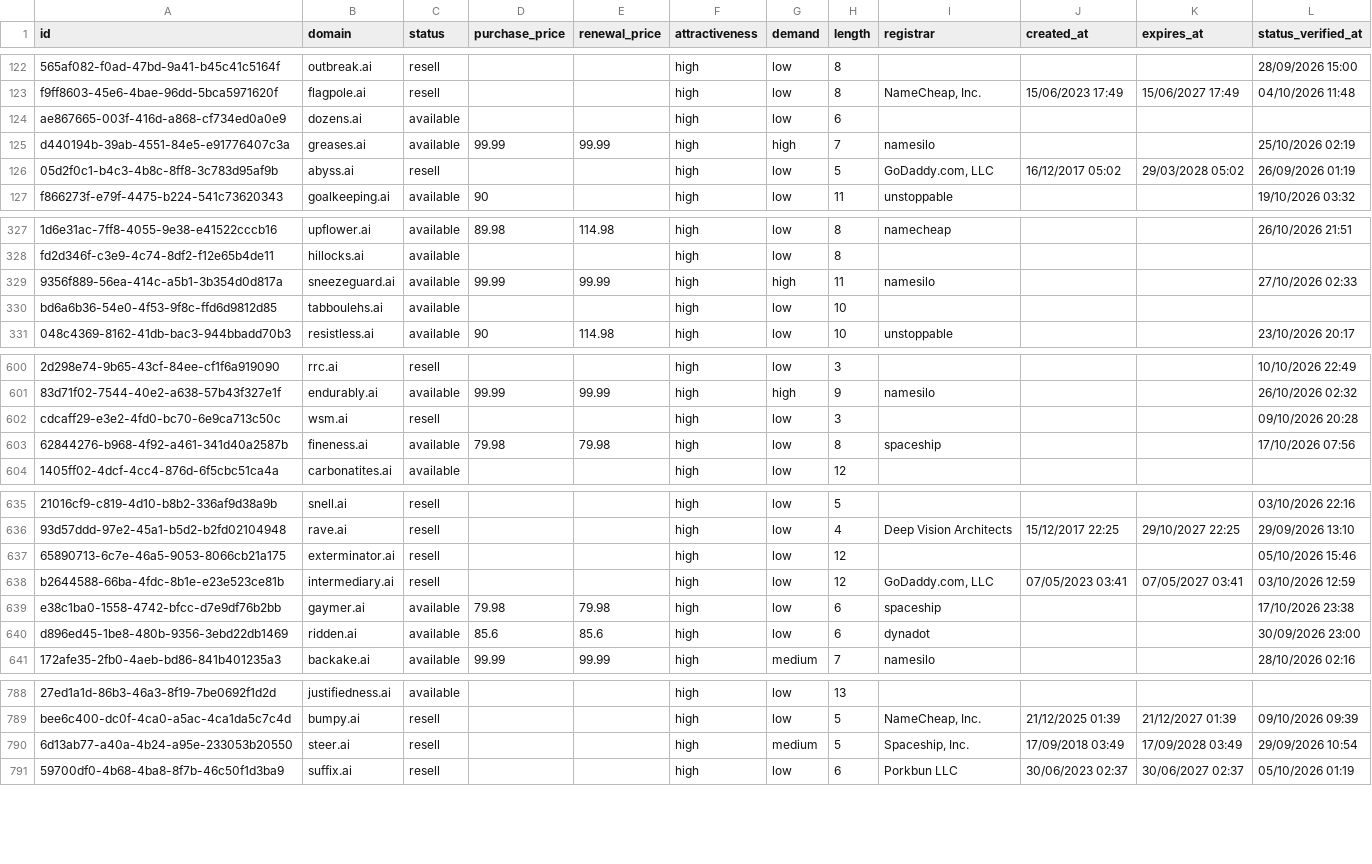
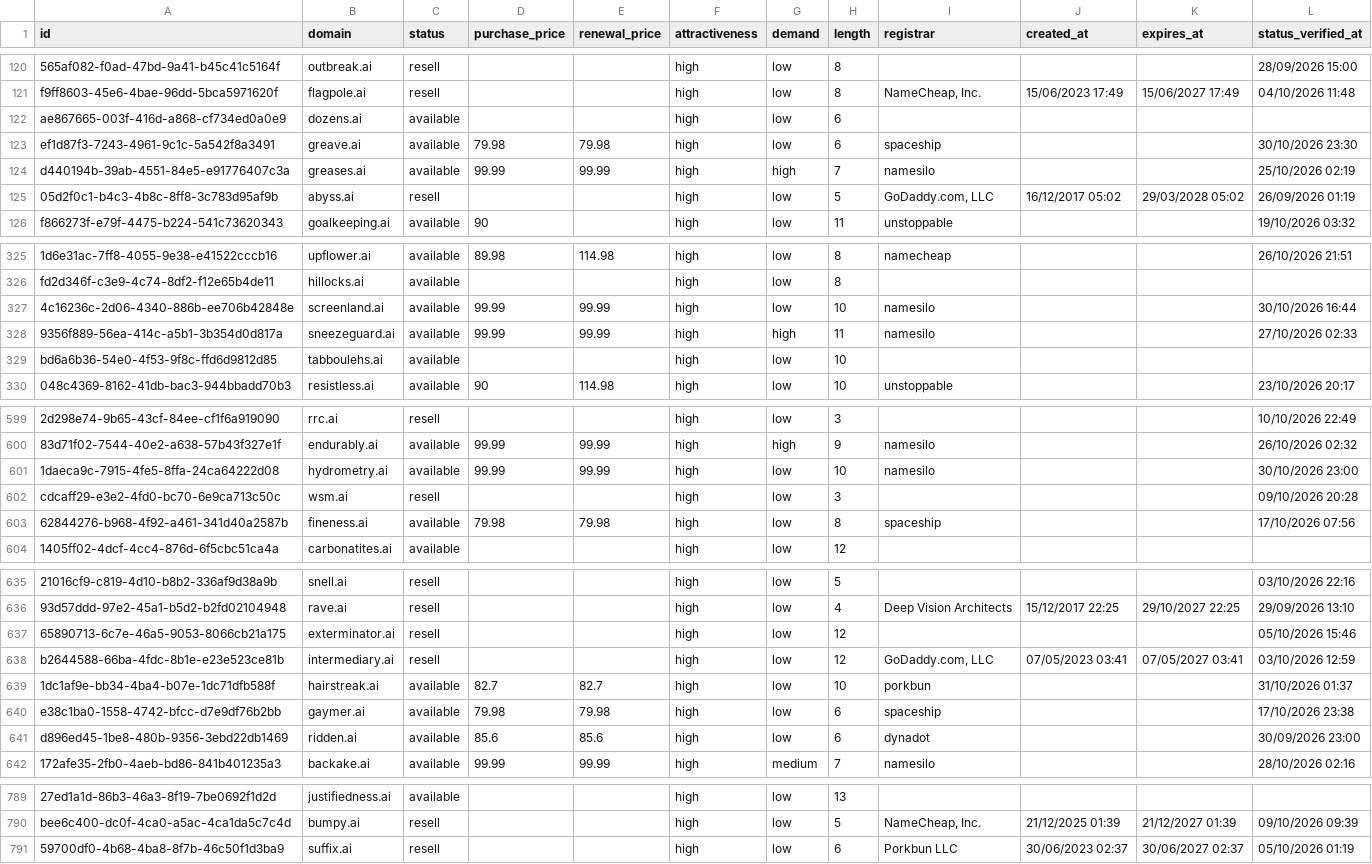
Before and after one commit to UniqueDomains/ai-oneword-domains, a CSV file: ai.csv, drawn as a sheet; only a part is shown, gaps mark what is left out; removed rows and columns are numbered as before the commit, all else as after; the diff covers the shown part only; the diff names each change by its address in the sheet, - before the commit and + after, or states it on an @@ line.

Commit message:
Domains update

```diff
--- a/ai.csv
+++ b/ai.csv
+row 123: ef1d87f3-7243-4961-9c1c-5a542f8a3491 | greave.ai | available | 79.98 | 79.98 | high | low | 6 | spaceship |  |  | 30/10/2026 23:30
+row 327: 4c16236c-2d06-4340-886b-ee706b42848e | screenland.ai | available | 99.99 | 99.99 | high | low | 10 | namesilo |  |  | 30/10/2026 16:44
+row 601: 1daeca9c-7915-4fe5-8ffa-24ca64222d08 | hydrometry.ai | available | 99.99 | 99.99 | high | low | 10 | namesilo |  |  | 30/10/2026 23:00
+row 639: 1dc1af9e-bb34-4ba4-b07e-1dc71dfb588f | hairstreak.ai | available | 82.7 | 82.7 | high | low | 10 | porkbun |  |  | 31/10/2026 01:37
-row 790: 6d13ab77-a40a-4b24-a95e-233053b20550 | steer.ai | resell |  |  | high | medium | 5 | Spaceship, Inc. | 17/09/2018 03:49 | 17/09/2028 03:49 | 29/09/2026 10:54
```
Also changed, not shown: 1 added row, 4 removed rows and 23 edited cells elsewhere in this file, 4 other files.
